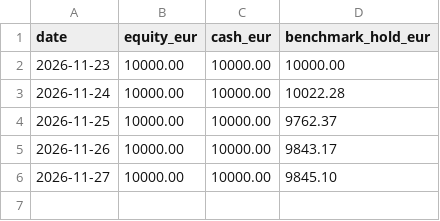
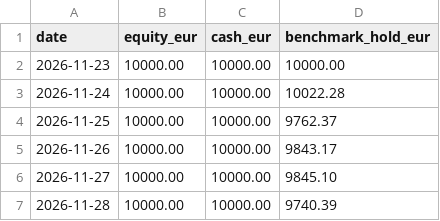
Before and after one commit to Leonas-16/TradingBot, a CSV file: data/equity.csv, drawn as a sheet; the diff names each change by its address in the sheet, - before the commit and + after, or states it on an @@ line.

Commit message:
Paper-Bot Lauf 2026-11-28

```diff
--- a/data/equity.csv
+++ b/data/equity.csv
+row 7: 2026-11-28 | 10000.00 | 10000.00 | 9740.39
```
